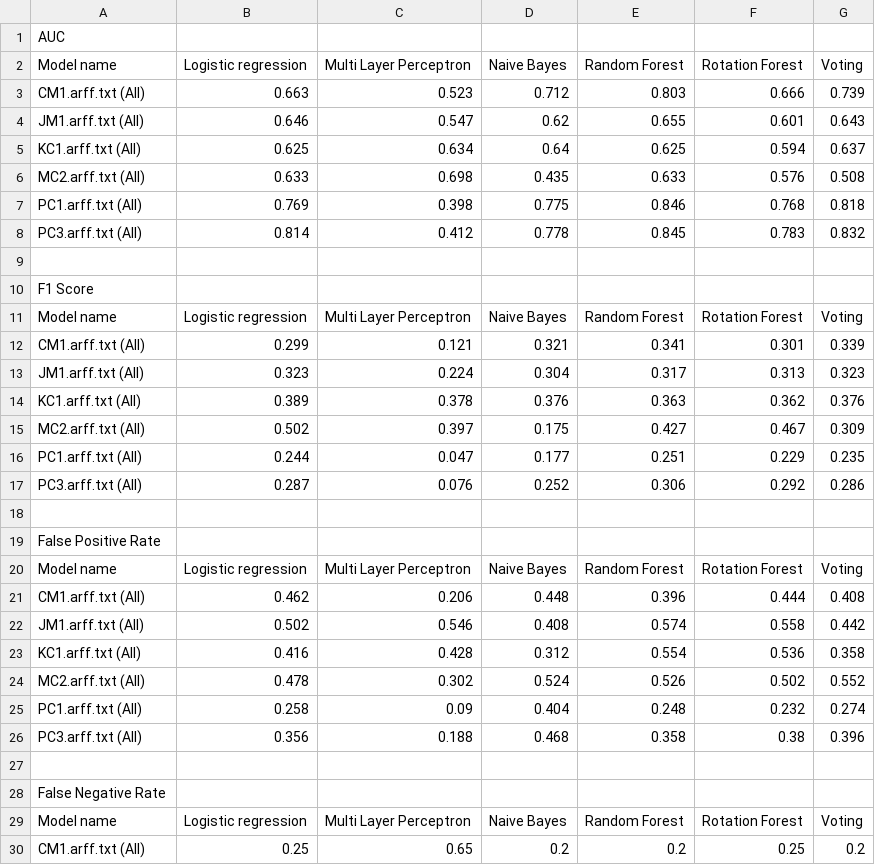
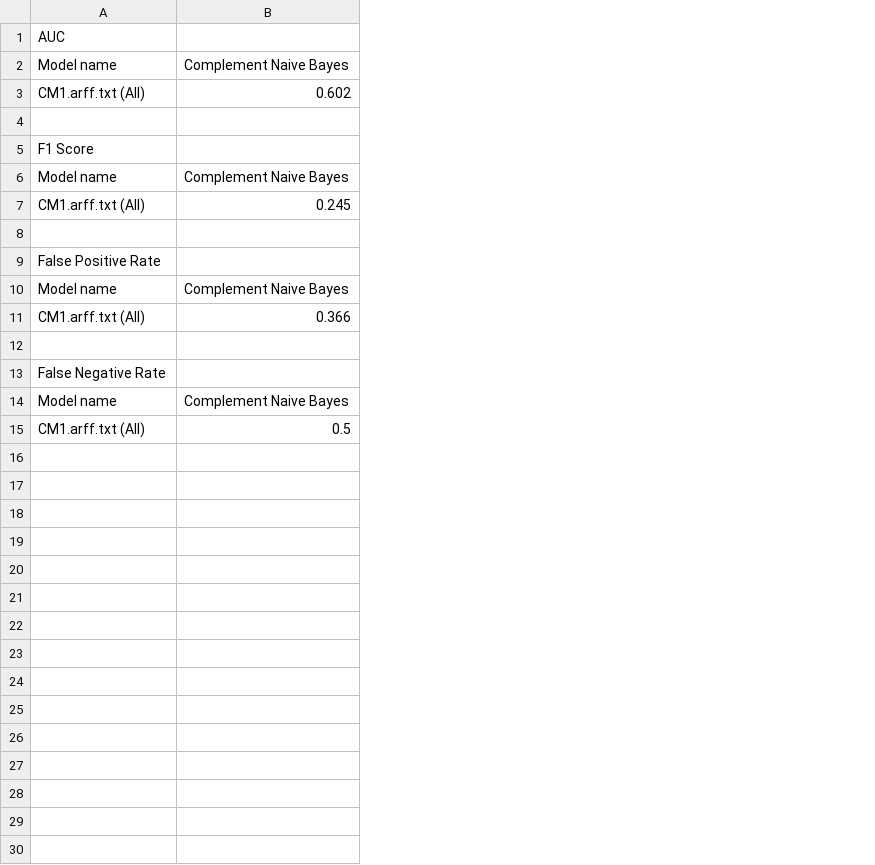
Before and after one commit to TahWZ/FYP, a CSV file: Program/Algorithm/csv_results/.csv, drawn as a sheet; only a part is shown; removed rows and columns are numbered as before the commit, all else as after; the diff covers the shown part only; the diff names each change by its address in the sheet, - before the commit and + after, or states it on an @@ line.

```diff
--- a/Program/Algorithm/csv_results/.csv
+++ b/Program/Algorithm/csv_results/.csv
-column B, rows 2-3: Logistic regression | 0.663; rows 11-12: Logistic regression | 0.299; rows 20-21: Logistic regression | 0.462; rows 29-30: Logistic regression | 0.25
-column C, rows 2-3: Multi Layer Perceptron | 0.523; rows 11-12: Multi Layer Perceptron | 0.121; rows 20-21: Multi Layer Perceptron | 0.206; rows 29-30: Multi Layer Perceptron | 0.65
-column D, rows 2-3: Naive Bayes | 0.712; rows 11-12: Naive Bayes | 0.321; rows 20-21: Naive Bayes | 0.448; rows 29-30: Naive Bayes | 0.2
-column E, rows 2-3: Random Forest | 0.803; rows 11-12: Random Forest | 0.341; rows 20-21: Random Forest | 0.396; rows 29-30: Random Forest | 0.2
-column F, rows 2-3: Rotation Forest | 0.666; rows 11-12: Rotation Forest | 0.301; rows 20-21: Rotation Forest | 0.444; rows 29-30: Rotation Forest | 0.25
-column G, rows 2-3: Voting | 0.739; rows 11-12: Voting | 0.339; rows 20-21: Voting | 0.408; rows 29-30: Voting | 0.2
+column B, rows 2-15: Complement Naive Bayes | 0.602 |  |  | Complement Naive Bayes | 0.245 |  |  | Complement Naive Bayes | 0.366 |  |  | Complement Naive Bayes | 0.5
-row 4: JM1.arff.txt (All) | 0.646 | 0.547 | 0.62 | 0.655 | 0.601 | 0.643
-row 5: KC1.arff.txt (All) | 0.625 | 0.634 | 0.64 | 0.625 | 0.594 | 0.637
-row 6: MC2.arff.txt (All) | 0.633 | 0.698 | 0.435 | 0.633 | 0.576 | 0.508
-row 7: PC1.arff.txt (All) | 0.769 | 0.398 | 0.775 | 0.846 | 0.768 | 0.818
-row 8: PC3.arff.txt (All) | 0.814 | 0.412 | 0.778 | 0.845 | 0.783 | 0.832
-row 13: JM1.arff.txt (All) | 0.323 | 0.224 | 0.304 | 0.317 | 0.313 | 0.323
-row 14: KC1.arff.txt (All) | 0.389 | 0.378 | 0.376 | 0.363 | 0.362 | 0.376
-row 15: MC2.arff.txt (All) | 0.502 | 0.397 | 0.175 | 0.427 | 0.467 | 0.309
-row 16: PC1.arff.txt (All) | 0.244 | 0.047 | 0.177 | 0.251 | 0.229 | 0.235
-row 17: PC3.arff.txt (All) | 0.287 | 0.076 | 0.252 | 0.306 | 0.292 | 0.286
-row 22: JM1.arff.txt (All) | 0.502 | 0.546 | 0.408 | 0.574 | 0.558 | 0.442
-row 23: KC1.arff.txt (All) | 0.416 | 0.428 | 0.312 | 0.554 | 0.536 | 0.358
-row 24: MC2.arff.txt (All) | 0.478 | 0.302 | 0.524 | 0.526 | 0.502 | 0.552
-row 25: PC1.arff.txt (All) | 0.258 | 0.09 | 0.404 | 0.248 | 0.232 | 0.274
-row 26: PC3.arff.txt (All) | 0.356 | 0.188 | 0.468 | 0.358 | 0.38 | 0.396
```
Also changed, not shown: 5 removed rows elsewhere in this file, Program/Algorithm/csv_results/test.csv, 15 other files.
